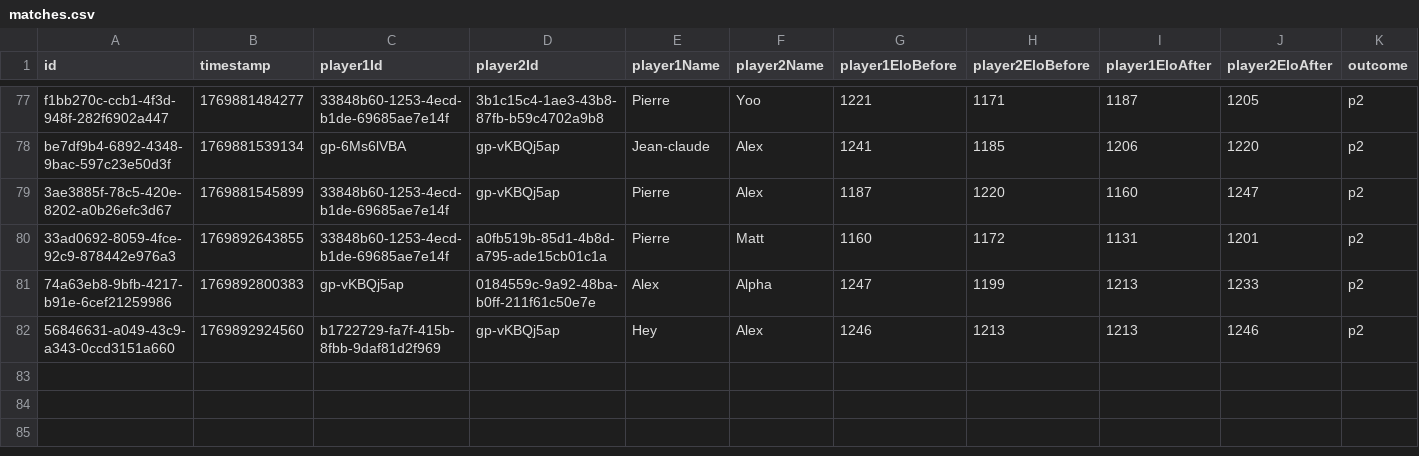
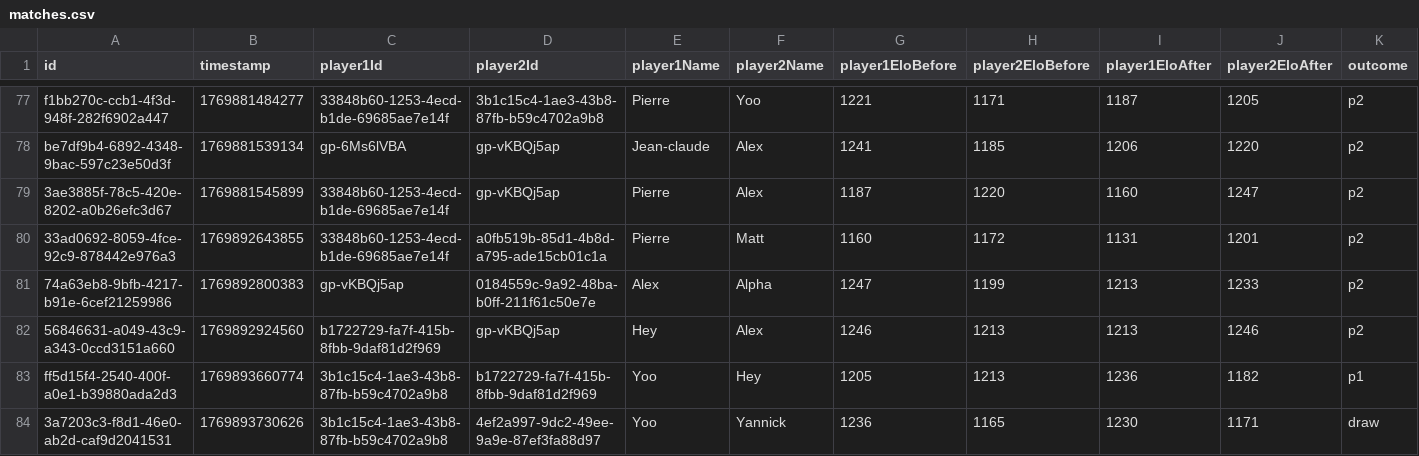
Before and after one commit to Ipuch/game-of-stick-elo-tracker, a CSV file: saved_games/cocorico/matches.csv, drawn as a sheet; only a part is shown, gaps mark what is left out; rows hold the shown columns only; the diff names each change by its address in the sheet, - before the commit and + after, or states it on an @@ line.

```diff
--- a/saved_games/cocorico/matches.csv
+++ b/saved_games/cocorico/matches.csv
+row 83: ff5d15f4-2540-400f-a0e1-b39880ada2d3 | 1769893660774 | 3b1c15c4-1ae3-43b8-87fb-b59c4702a9b8 | b1722729-fa7f-415b-8fbb-9daf81d2f969 | Yoo | Hey | 1205 | 1213 | 1236 | 1182 | p1
+row 84: 3a7203c3-f8d1-46e0-ab2d-caf9d2041531 | 1769893730626 | 3b1c15c4-1ae3-43b8-87fb-b59c4702a9b8 | 4ef2a997-9dc2-49ee-9a9e-87ef3fa88d97 | Yoo | Yannick | 1236 | 1165 | 1230 | 1171 | draw
```
Also changed, not shown: saved_games/cocorico/players.csv, 20 other files.
